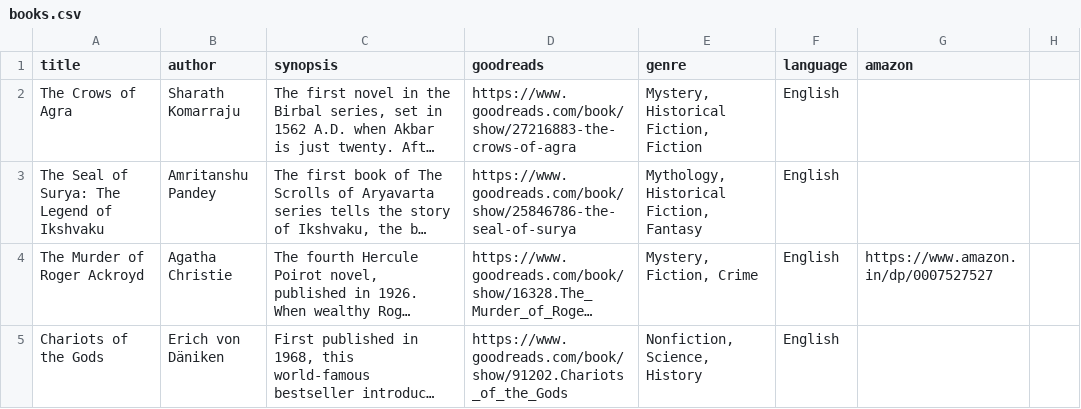
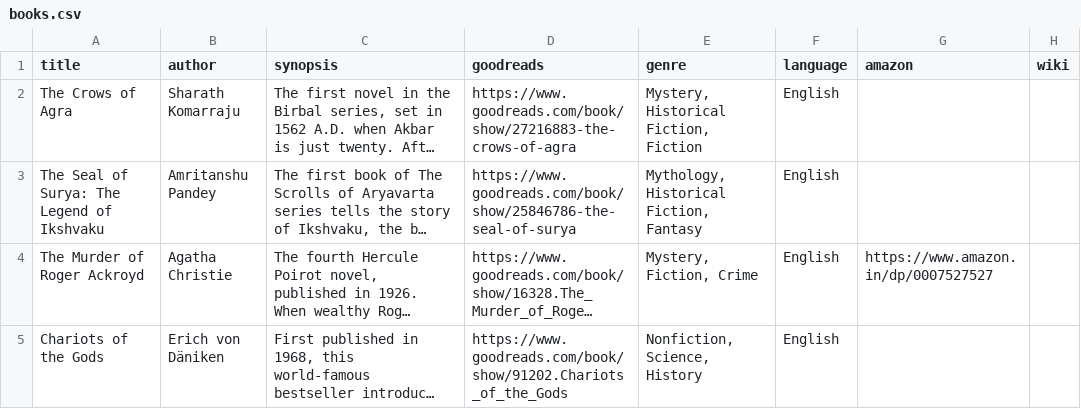
Before and after one commit to MaheswaranPalaniselvan/booked_and_busy, a CSV file: books.csv, drawn as a sheet; only a part is shown; long unchanged cells end in …; the diff names each change by its address in the sheet, - before the commit and + after, or states it on an @@ line.

```diff
--- a/books.csv
+++ b/books.csv
-H1: (empty)
+H1: wiki
```
Also changed, not shown: suggestions.csv, 8 other files.
